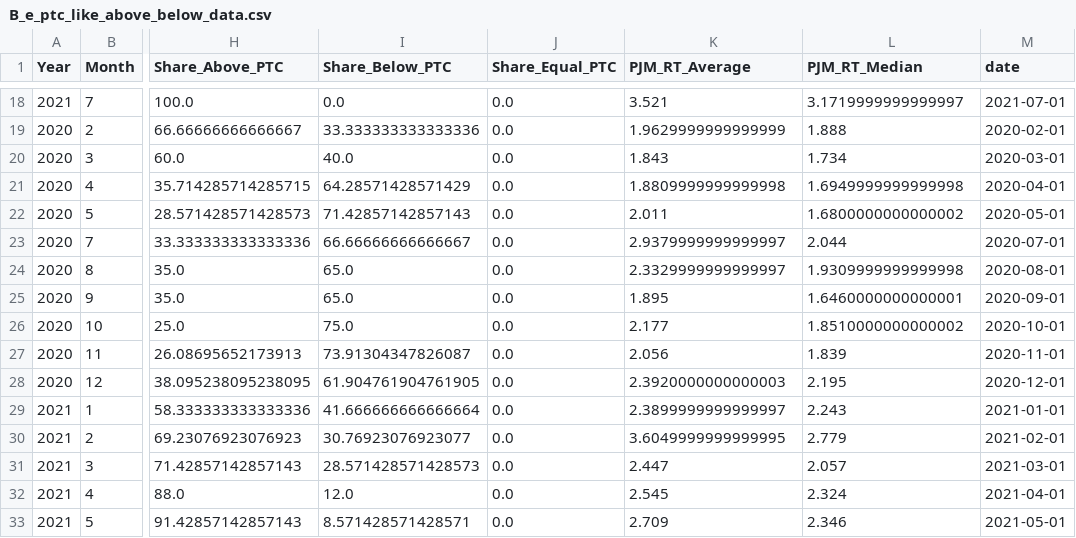
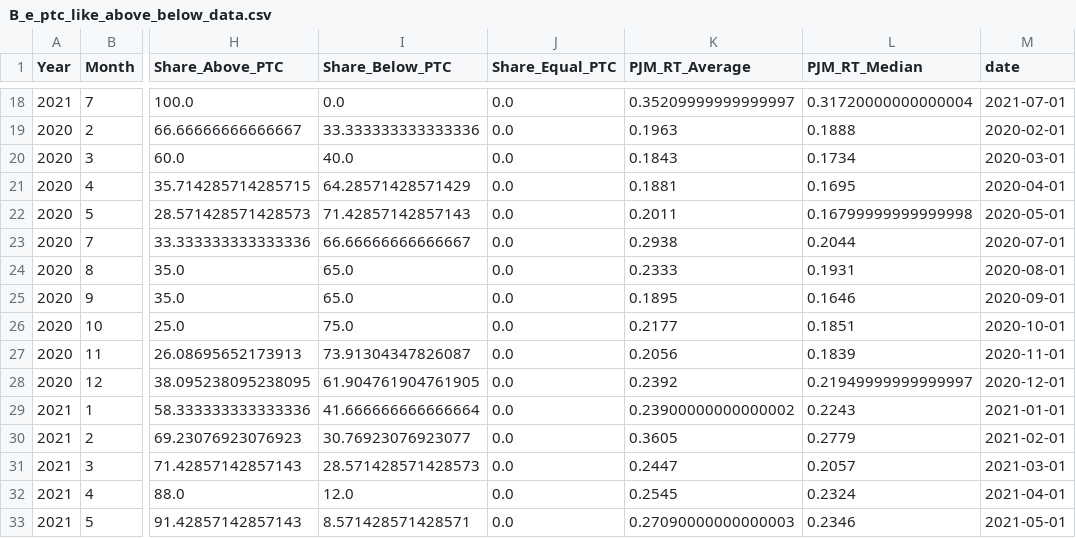
Before and after one commit to ERES-PROJECT/markup-pipeline, a CSV file: Presentation/outputs/B_e_ptc_like_above_below_data.csv, drawn as a sheet; only a part is shown, gaps mark what is left out; the diff covers the shown part only; the diff names each change by its address in the sheet, - before the commit and + after, or states it on an @@ line.

```diff
--- a/Presentation/outputs/B_e_ptc_like_above_below_data.csv
+++ b/Presentation/outputs/B_e_ptc_like_above_below_data.csv
-K18 (PJM_RT_Average): 3.521
+K18 (PJM_RT_Average): 0.35209999999999997
-L18 (PJM_RT_Median): 3.1719999999999997
+L18 (PJM_RT_Median): 0.31720000000000004
-K19 (PJM_RT_Average): 1.9629999999999999
+K19 (PJM_RT_Average): 0.1963
-L19 (PJM_RT_Median): 1.888
+L19 (PJM_RT_Median): 0.1888
-K20 (PJM_RT_Average): 1.843
+K20 (PJM_RT_Average): 0.1843
-L20 (PJM_RT_Median): 1.734
+L20 (PJM_RT_Median): 0.1734
-K21 (PJM_RT_Average): 1.8809999999999998
+K21 (PJM_RT_Average): 0.1881
-L21 (PJM_RT_Median): 1.6949999999999998
+L21 (PJM_RT_Median): 0.1695
-K22 (PJM_RT_Average): 2.011
+K22 (PJM_RT_Average): 0.2011
-L22 (PJM_RT_Median): 1.6800000000000002
+L22 (PJM_RT_Median): 0.16799999999999998
-K23 (PJM_RT_Average): 2.9379999999999997
+K23 (PJM_RT_Average): 0.2938
-L23 (PJM_RT_Median): 2.044
+L23 (PJM_RT_Median): 0.2044
-K24 (PJM_RT_Average): 2.3329999999999997
+K24 (PJM_RT_Average): 0.2333
-L24 (PJM_RT_Median): 1.9309999999999998
+L24 (PJM_RT_Median): 0.1931
-K25 (PJM_RT_Average): 1.895
+K25 (PJM_RT_Average): 0.1895
-L25 (PJM_RT_Median): 1.6460000000000001
+L25 (PJM_RT_Median): 0.1646
-K26 (PJM_RT_Average): 2.177
+K26 (PJM_RT_Average): 0.2177
-L26 (PJM_RT_Median): 1.8510000000000002
+L26 (PJM_RT_Median): 0.1851
-K27 (PJM_RT_Average): 2.056
+K27 (PJM_RT_Average): 0.2056
-L27 (PJM_RT_Median): 1.839
+L27 (PJM_RT_Median): 0.1839
-K28 (PJM_RT_Average): 2.3920000000000003
+K28 (PJM_RT_Average): 0.2392
-L28 (PJM_RT_Median): 2.195
+L28 (PJM_RT_Median): 0.21949999999999997
-K29 (PJM_RT_Average): 2.3899999999999997
+K29 (PJM_RT_Average): 0.23900000000000002
-L29 (PJM_RT_Median): 2.243
+L29 (PJM_RT_Median): 0.2243
-K30 (PJM_RT_Average): 3.6049999999999995
+K30 (PJM_RT_Average): 0.3605
-L30 (PJM_RT_Median): 2.779
+L30 (PJM_RT_Median): 0.2779
-K31 (PJM_RT_Average): 2.447
+K31 (PJM_RT_Average): 0.2447
-L31 (PJM_RT_Median): 2.057
+L31 (PJM_RT_Median): 0.2057
-K32 (PJM_RT_Average): 2.545
+K32 (PJM_RT_Average): 0.2545
-L32 (PJM_RT_Median): 2.324
+L32 (PJM_RT_Median): 0.2324
-K33 (PJM_RT_Average): 2.709
+K33 (PJM_RT_Average): 0.27090000000000003
-L33 (PJM_RT_Median): 2.346
+L33 (PJM_RT_Median): 0.2346
```
Also changed, not shown: 138 edited cells elsewhere in this file, 12 other files.
